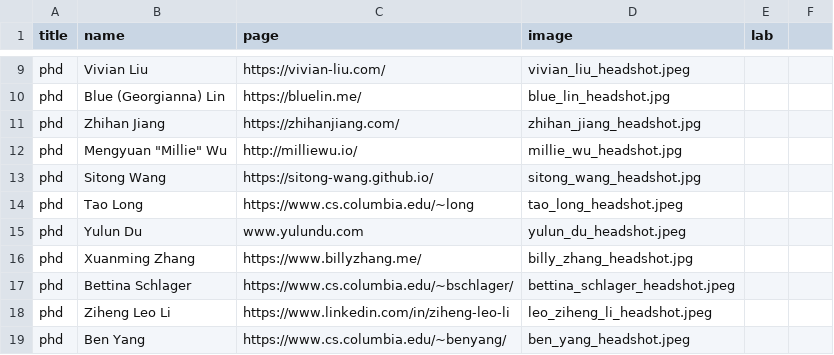
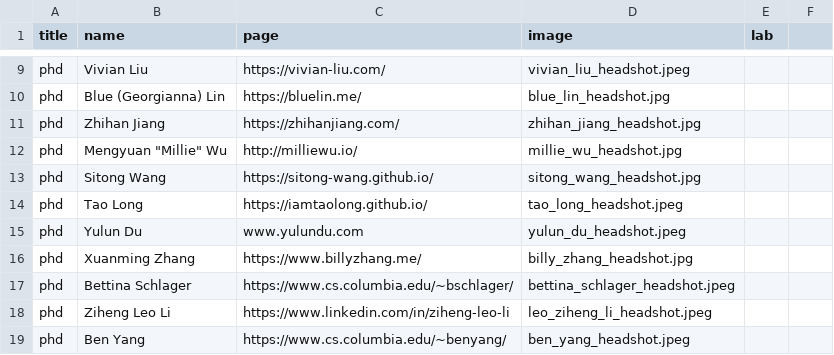
Before and after one commit to ColumbiaHCI/ColumbiaHCI.github.io, a CSV file: data/people.csv, drawn as a sheet; only a part is shown, gaps mark what is left out.

```diff
--- a/data/people.csv
+++ b/data/people.csv
@@ -13,3 +13,3 @@ phd ,Mengyuan "Millie" Wu ,http://milliewu.io/,millie_wu_headshot.jpg,,
 phd ,Sitong Wang,https://sitong-wang.github.io/,sitong_wang_headshot.jpg,,
-phd ,Tao Long,https://www.cs.columbia.edu/~long,tao_long_headshot.jpeg,,
+phd ,Tao Long,https://iamtaolong.github.io/,tao_long_headshot.jpeg,,
 phd ,Yulun Du,www.yulundu.com,yulun_du_headshot.jpeg,,
```
Also changed, not shown: data/seminars.csv, 3 other files.
